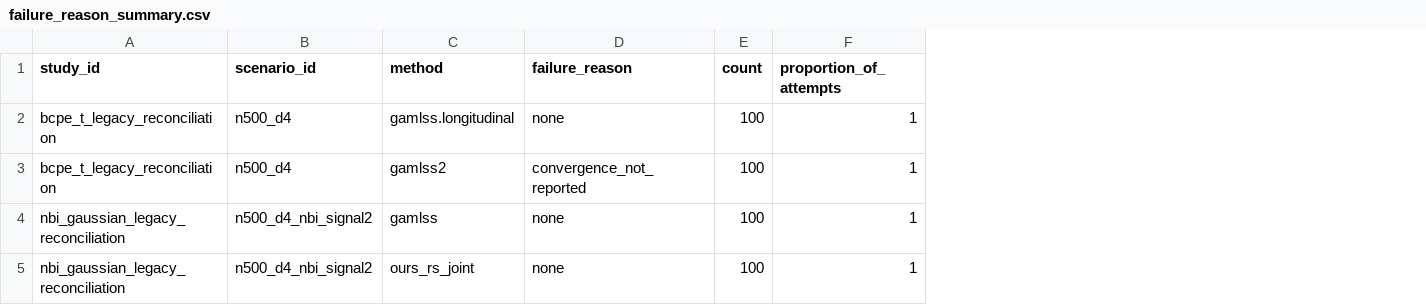
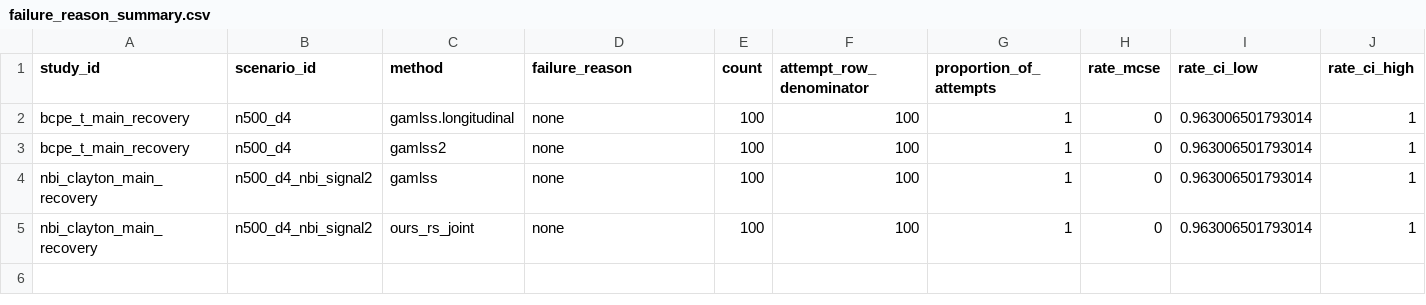
Before and after one commit to ahibbert/gamlss.longitudinal, a CSV file: paper/data/public-derived/main-recovery/failure_reason_summary.csv, drawn as a sheet; the diff names each change by its address in the sheet, - before the commit and + after, or states it on an @@ line.

```diff
--- a/paper/data/public-derived/main-recovery/failure_reason_summary.csv
+++ b/paper/data/public-derived/main-recovery/failure_reason_summary.csv
+column F (attempt_row_denominator), rows 2-5: all 100
+column H (rate_mcse), rows 2-5: all 0
+column I (rate_ci_low), rows 2-5: all 0.963006501793014
+column J (rate_ci_high), rows 2-5: all 1
-A2:A3 (study_id): bcpe_t_legacy_reconciliation
+A2:A3 (study_id): bcpe_t_main_recovery
-D3 (failure_reason): convergence_not_reported
+D3 (failure_reason): none
-A4:A5 (study_id): nbi_gaussian_legacy_reconciliation
+A4:A5 (study_id): nbi_clayton_main_recovery
```
Also changed, not shown: paper/data/public-derived/main-recovery/design_table.csv, paper/data/public-derived/main-recovery/evidence_validation.csv, 24 other files.
